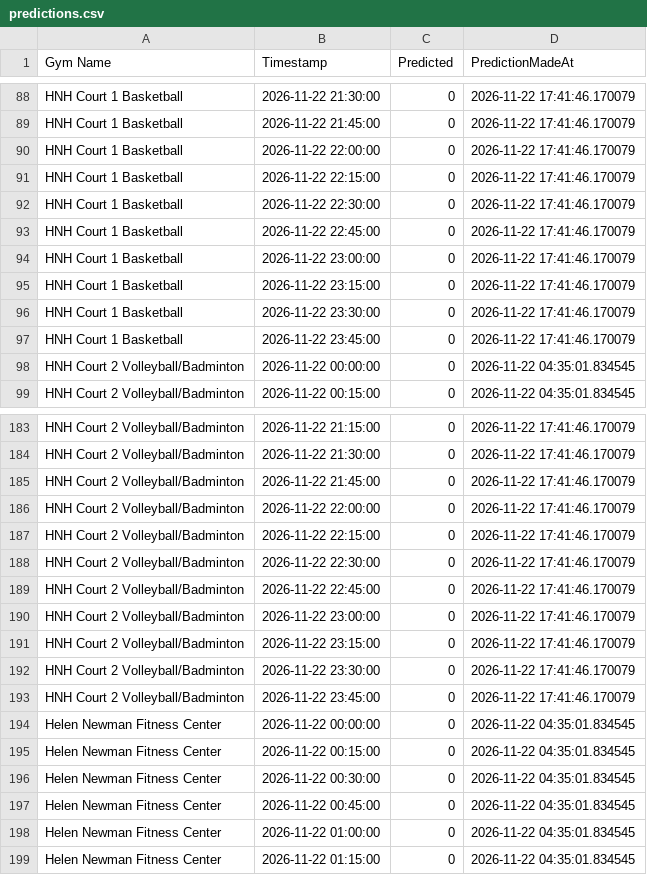
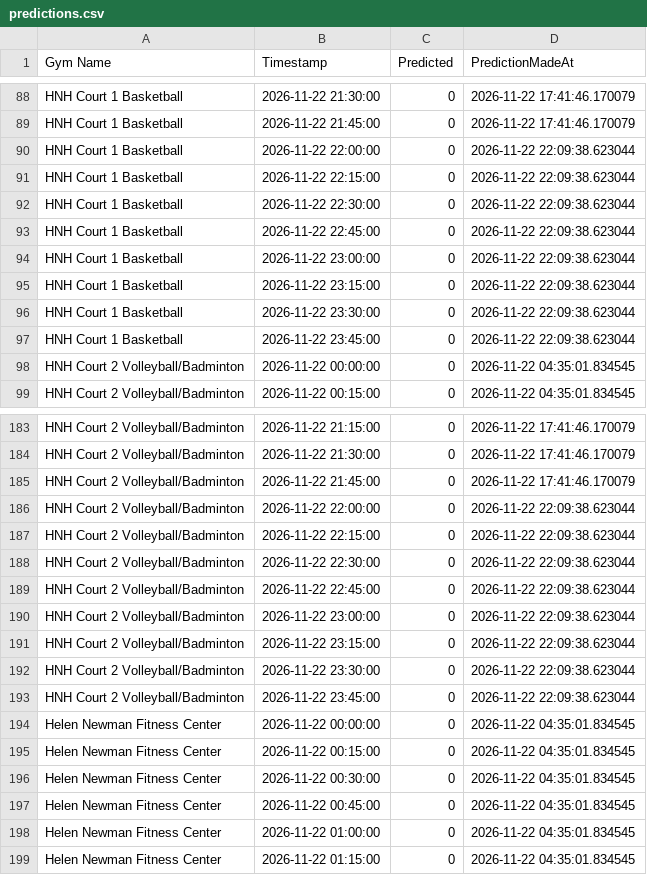
Before and after one commit to zainbilalh/cornell-gym-predictions, a CSV file: predictions.csv, drawn as a sheet; only a part is shown, gaps mark what is left out; the diff covers the shown part only.

```diff
--- a/predictions.csv
+++ b/predictions.csv
@@ -89,10 +89,10 @@ HNH Court 1 Basketball,2026-11-22 21:30:00,0,2026-11-22 17:41:46.170079
 HNH Court 1 Basketball,2026-11-22 21:45:00,0,2026-11-22 17:41:46.170079
-HNH Court 1 Basketball,2026-11-22 22:00:00,0,2026-11-22 17:41:46.170079
-HNH Court 1 Basketball,2026-11-22 22:15:00,0,2026-11-22 17:41:46.170079
-HNH Court 1 Basketball,2026-11-22 22:30:00,0,2026-11-22 17:41:46.170079
-HNH Court 1 Basketball,2026-11-22 22:45:00,0,2026-11-22 17:41:46.170079
-HNH Court 1 Basketball,2026-11-22 23:00:00,0,2026-11-22 17:41:46.170079
-HNH Court 1 Basketball,2026-11-22 23:15:00,0,2026-11-22 17:41:46.170079
-HNH Court 1 Basketball,2026-11-22 23:30:00,0,2026-11-22 17:41:46.170079
-HNH Court 1 Basketball,2026-11-22 23:45:00,0,2026-11-22 17:41:46.170079
+HNH Court 1 Basketball,2026-11-22 22:00:00,0,2026-11-22 22:09:38.623044
+HNH Court 1 Basketball,2026-11-22 22:15:00,0,2026-11-22 22:09:38.623044
+HNH Court 1 Basketball,2026-11-22 22:30:00,0,2026-11-22 22:09:38.623044
+HNH Court 1 Basketball,2026-11-22 22:45:00,0,2026-11-22 22:09:38.623044
+HNH Court 1 Basketball,2026-11-22 23:00:00,0,2026-11-22 22:09:38.623044
+HNH Court 1 Basketball,2026-11-22 23:15:00,0,2026-11-22 22:09:38.623044
+HNH Court 1 Basketball,2026-11-22 23:30:00,0,2026-11-22 22:09:38.623044
+HNH Court 1 Basketball,2026-11-22 23:45:00,0,2026-11-22 22:09:38.623044
 HNH Court 2 Volleyball/Badminton,2026-11-22 00:00:00,0,2026-11-22 04:35:01.834545
@@ -185,10 +185,10 @@ HNH Court 2 Volleyball/Badminton,2026-11-22 21:30:00,0,2026-11-22 17:41:46.17007
 HNH Court 2 Volleyball/Badminton,2026-11-22 21:45:00,0,2026-11-22 17:41:46.170079
-HNH Court 2 Volleyball/Badminton,2026-11-22 22:00:00,0,2026-11-22 17:41:46.170079
-HNH Court 2 Volleyball/Badminton,2026-11-22 22:15:00,0,2026-11-22 17:41:46.170079
-HNH Court 2 Volleyball/Badminton,2026-11-22 22:30:00,0,2026-11-22 17:41:46.170079
-HNH Court 2 Volleyball/Badminton,2026-11-22 22:45:00,0,2026-11-22 17:41:46.170079
-HNH Court 2 Volleyball/Badminton,2026-11-22 23:00:00,0,2026-11-22 17:41:46.170079
-HNH Court 2 Volleyball/Badminton,2026-11-22 23:15:00,0,2026-11-22 17:41:46.170079
-HNH Court 2 Volleyball/Badminton,2026-11-22 23:30:00,0,2026-11-22 17:41:46.170079
-HNH Court 2 Volleyball/Badminton,2026-11-22 23:45:00,0,2026-11-22 17:41:46.170079
+HNH Court 2 Volleyball/Badminton,2026-11-22 22:00:00,0,2026-11-22 22:09:38.623044
+HNH Court 2 Volleyball/Badminton,2026-11-22 22:15:00,0,2026-11-22 22:09:38.623044
+HNH Court 2 Volleyball/Badminton,2026-11-22 22:30:00,0,2026-11-22 22:09:38.623044
+HNH Court 2 Volleyball/Badminton,2026-11-22 22:45:00,0,2026-11-22 22:09:38.623044
+HNH Court 2 Volleyball/Badminton,2026-11-22 23:00:00,0,2026-11-22 22:09:38.623044
+HNH Court 2 Volleyball/Badminton,2026-11-22 23:15:00,0,2026-11-22 22:09:38.623044
+HNH Court 2 Volleyball/Badminton,2026-11-22 23:30:00,0,2026-11-22 22:09:38.623044
+HNH Court 2 Volleyball/Badminton,2026-11-22 23:45:00,0,2026-11-22 22:09:38.623044
 Helen Newman Fitness Center,2026-11-22 00:00:00,0,2026-11-22 04:35:01.834545
```
Also changed, not shown: 24 edited cells elsewhere in this file.
